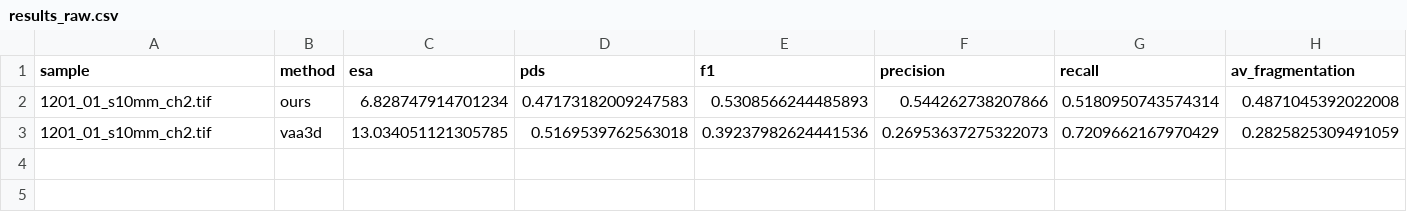
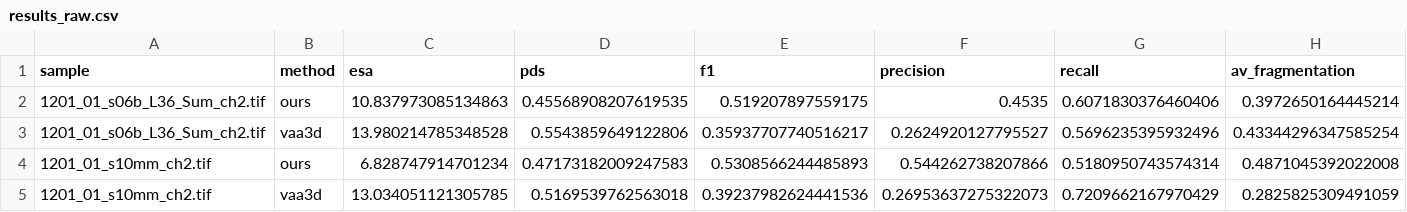
Before and after one commit to idealhuni/tracing, a CSV file: benchmark/evaluation/results_raw.csv, drawn as a sheet; only a part is shown; rows hold the shown columns only; the diff names each change by its address in the sheet, - before the commit and + after, or states it on an @@ line.

```diff
--- a/benchmark/evaluation/results_raw.csv
+++ b/benchmark/evaluation/results_raw.csv
+row 2: 1201_01_s06b_L36_Sum_ch2.tif | ours | 10.837973085134863 | 0.45568908207619535 | 0.519207897559175 | 0.4535 | 0.6071830376460406 | 0.3972650164445214
+row 3: 1201_01_s06b_L36_Sum_ch2.tif | vaa3d | 13.980214785348528 | 0.5543859649122806 | 0.35937707740516217 | 0.2624920127795527 | 0.5696235395932496 | 0.43344296347585254
```
Also changed, not shown: 8 other files.
